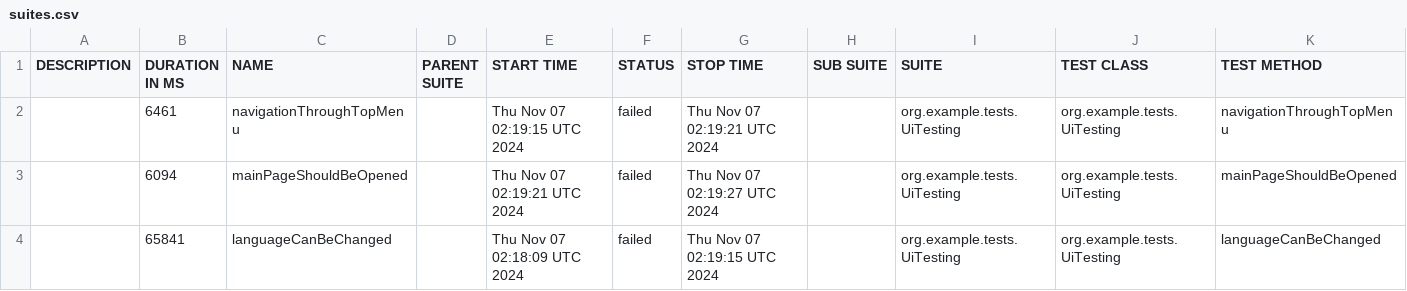
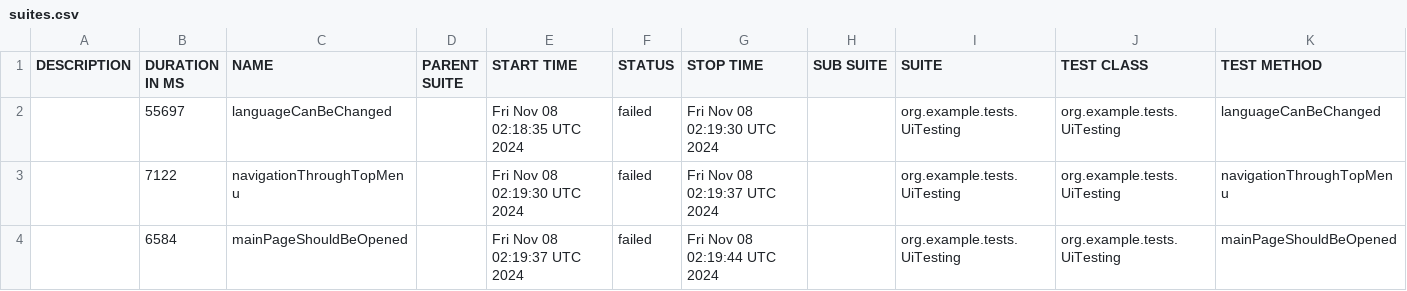
Before and after one commit to sergiy-bloshchenko-personal/compasswayTask, a CSV file: uitesting/data/suites.csv, drawn as a sheet.

```diff
--- a/uitesting/data/suites.csv
+++ b/uitesting/data/suites.csv
@@ -1,4 +1,4 @@
 "DESCRIPTION","DURATION IN MS","NAME","PARENT SUITE","START TIME","STATUS","STOP TIME","SUB SUITE","SUITE","TEST CLASS","TEST METHOD"
-"","6461","navigationThroughTopMenu","","Thu Nov 07 02:19:15 UTC 2024","failed","Thu Nov 07 02:19:21 UTC 2024","","org.example.tests.UiTesting","org.example.tests.UiTesting","navigationThroughTopMenu"
-"","6094","mainPageShouldBeOpened","","Thu Nov 07 02:19:21 UTC 2024","failed","Thu Nov 07 02:19:27 UTC 2024","","org.example.tests.UiTesting","org.example.tests.UiTesting","mainPageShouldBeOpened"
-"","65841","languageCanBeChanged","","Thu Nov 07 02:18:09 UTC 2024","failed","Thu Nov 07 02:19:15 UTC 2024","","org.example.tests.UiTesting","org.example.tests.UiTesting","languageCanBeChanged"
+"","55697","languageCanBeChanged","","Fri Nov 08 02:18:35 UTC 2024","failed","Fri Nov 08 02:19:30 UTC 2024","","org.example.tests.UiTesting","org.example.tests.UiTesting","languageCanBeChanged"
+"","7122","navigationThroughTopMenu","","Fri Nov 08 02:19:30 UTC 2024","failed","Fri Nov 08 02:19:37 UTC 2024","","org.example.tests.UiTesting","org.example.tests.UiTesting","navigationThroughTopMenu"
+"","6584","mainPageShouldBeOpened","","Fri Nov 08 02:19:37 UTC 2024","failed","Fri Nov 08 02:19:44 UTC 2024","","org.example.tests.UiTesting","org.example.tests.UiTesting","mainPageShouldBeOpened"
```
Also changed, not shown: uitesting/data/behaviors.csv, 19 other files.
